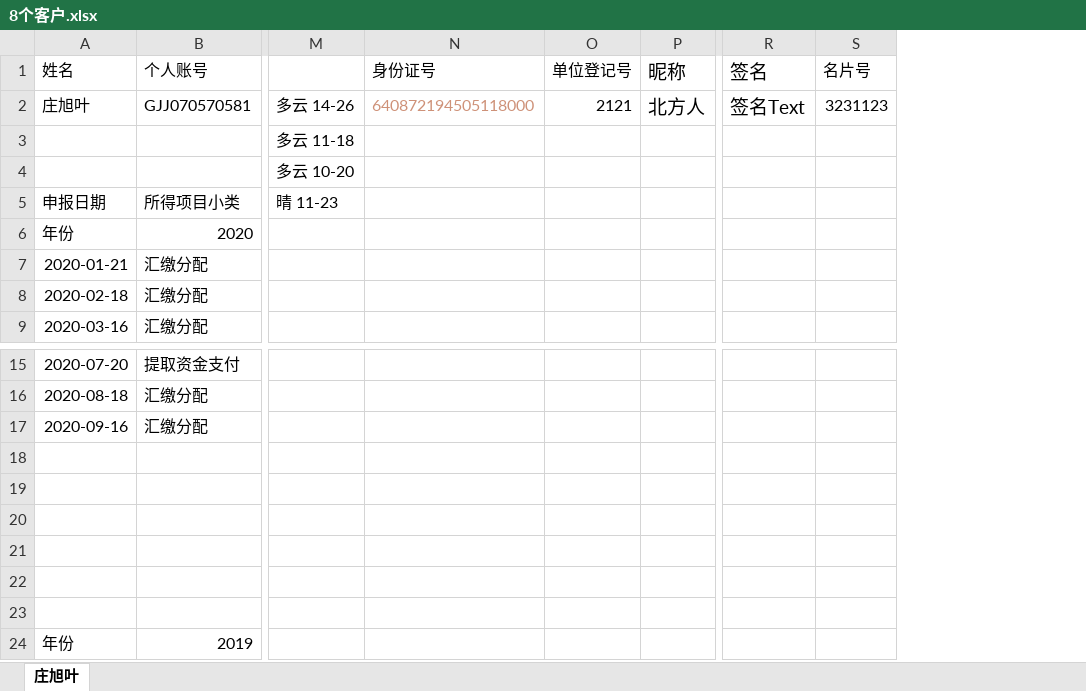
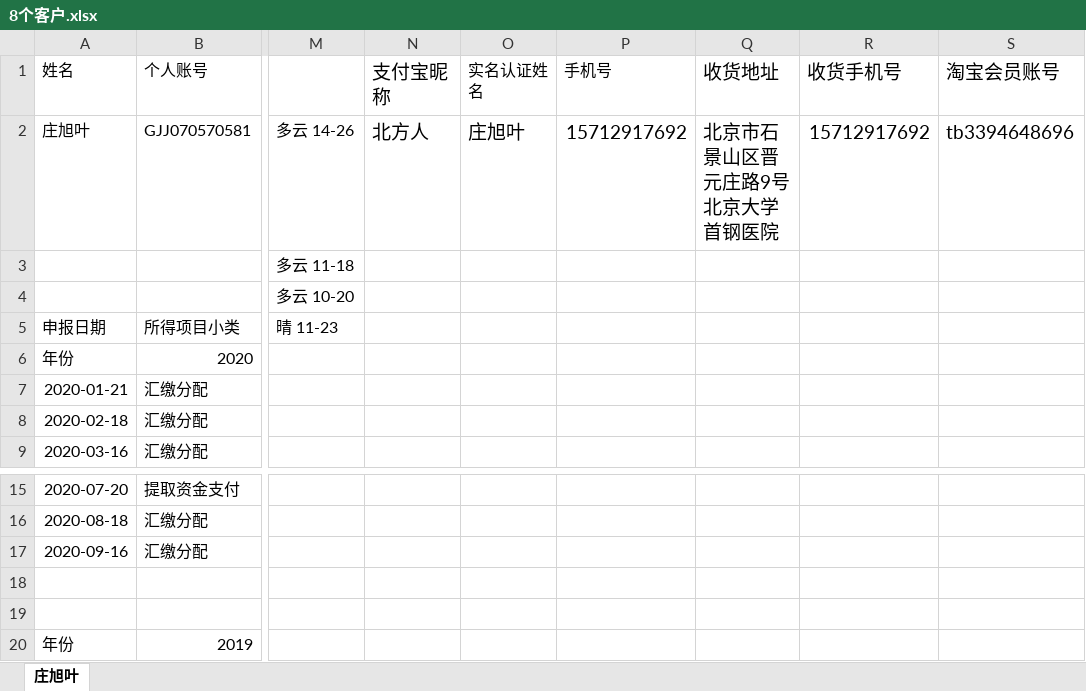
Before and after one commit to zhangwx1229/Finance-master-local, an Excel workbook: __encodeapk/8个客户.xlsx, sheet 庄旭叶, drawn as a sheet; only a part is shown, gaps mark what is left out; values as stored, in another font and other column widths than the file's, no borders; removed rows and columns are numbered as before the commit, all else as after; rows hold the shown columns only; the diff covers the shown part only; the diff names each change by its address in the sheet, - before the commit and + after, or states it on an @@ line.

```diff
--- a/__encodeapk/8个客户.xlsx (sheet 庄旭叶)
+++ b/__encodeapk/8个客户.xlsx (sheet 庄旭叶)
-column N (身份证号), row 2: 640872194505118000
-column O (单位登记号), row 2: 2121
-column P (昵称), row 2: 北方人
+column N (支付宝昵称), row 2: 北方人
+column O (实名认证姓名), row 2: 庄旭叶
+column P (手机号), row 2: 15712917692
+column Q (收货地址), row 2: 北京市石景山区晋元庄路9号北京大学首钢医院
+column R (收货手机号), row 2: 15712917692
+column S (淘宝会员账号), row 2: tb3394648696
-column R (签名), row 2: 签名Text
-column S (名片号), row 2: 3231123
-row 18: (empty)
-row 19: (empty)
-row 20: (empty)
-row 21: (empty)
```
Also changed, not shown: 23 added rows elsewhere in this sheet, formulas that keep their value, 1 other file.
